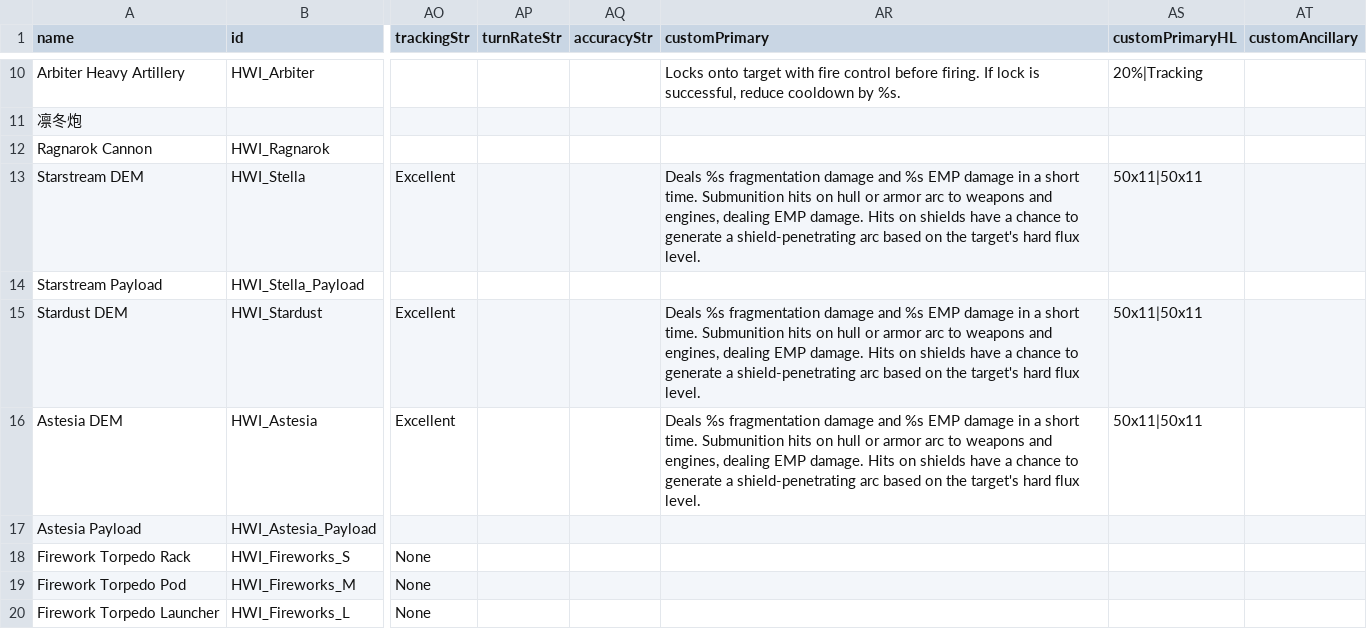
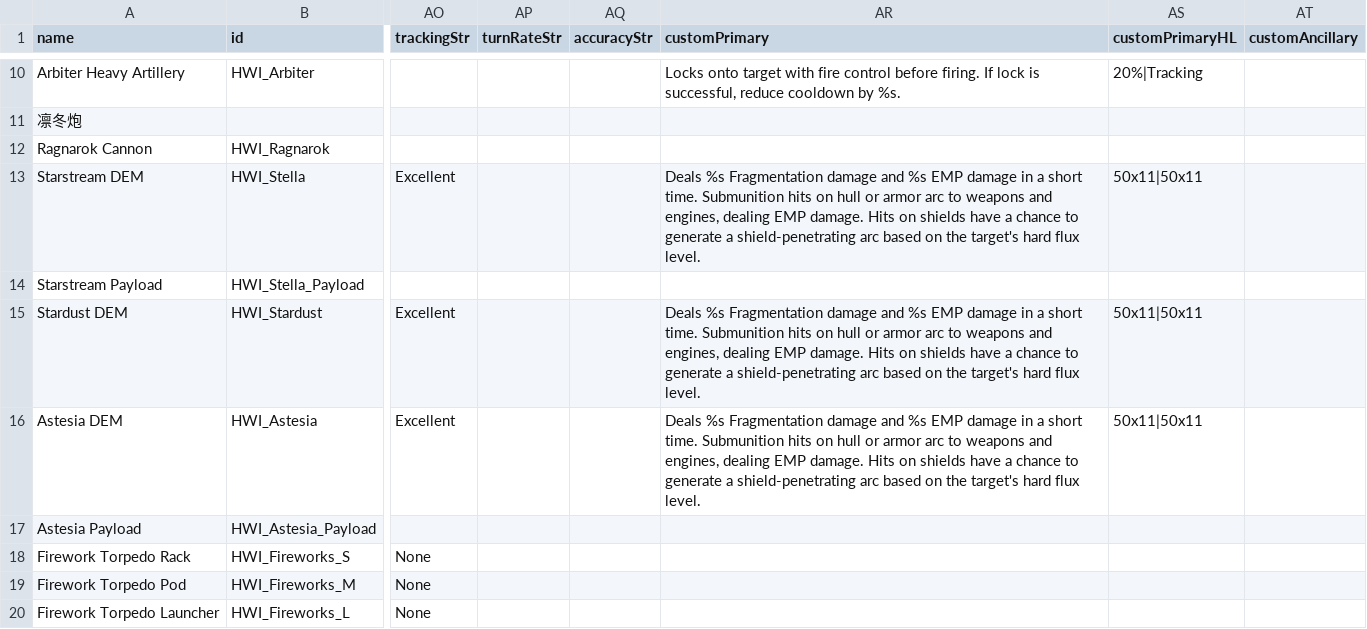
Before and after one commit to persocom01/HaloDynamicsShipIndustry_EN, a CSV file: data/weapons/weapon_data.csv, drawn as a sheet; only a part is shown, gaps mark what is left out; the diff covers the shown part only; the diff names each change by its address in the sheet, - before the commit and + after, or states it on an @@ line.

```diff
--- a/data/weapons/weapon_data.csv
+++ b/data/weapons/weapon_data.csv
-AR13 (customPrimary): Deals %s fragmentation damage and…
+AR13 (customPrimary): Deals %s Fragmentation damage and…
-AR15:AR16 (customPrimary): Deals %s fragmentation damage and…
+AR15:AR16 (customPrimary): Deals %s Fragmentation damage and…
```
Also changed, not shown: 10 edited cells elsewhere in this file.
